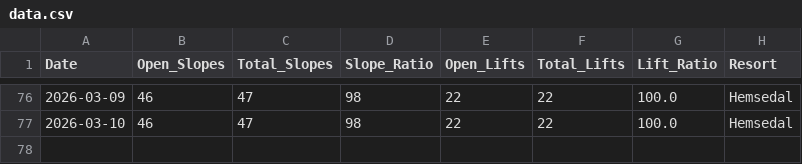
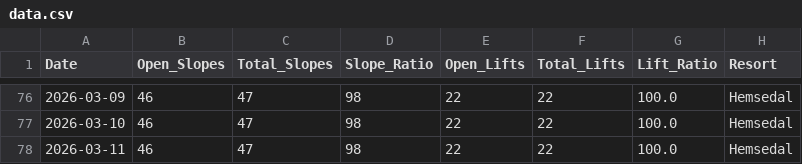
Before and after one commit to g-hjalmarsson/Hemsedal-Updater, a CSV file: data.csv, drawn as a sheet; only a part is shown, gaps mark what is left out; the diff names each change by its address in the sheet, - before the commit and + after, or states it on an @@ line.

```diff
--- a/data.csv
+++ b/data.csv
+row 78: 2026-03-11 | 46 | 47 | 98 | 22 | 22 | 100.0 | Hemsedal
```
